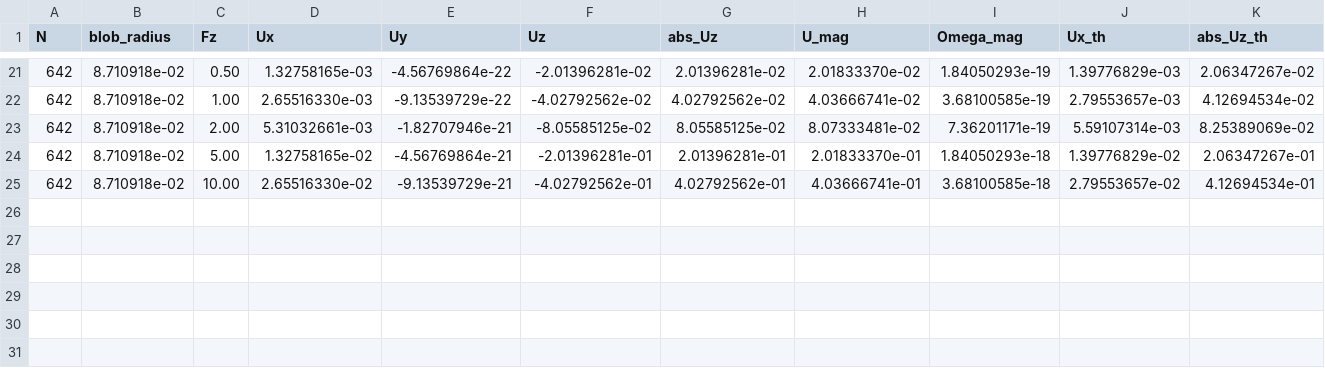
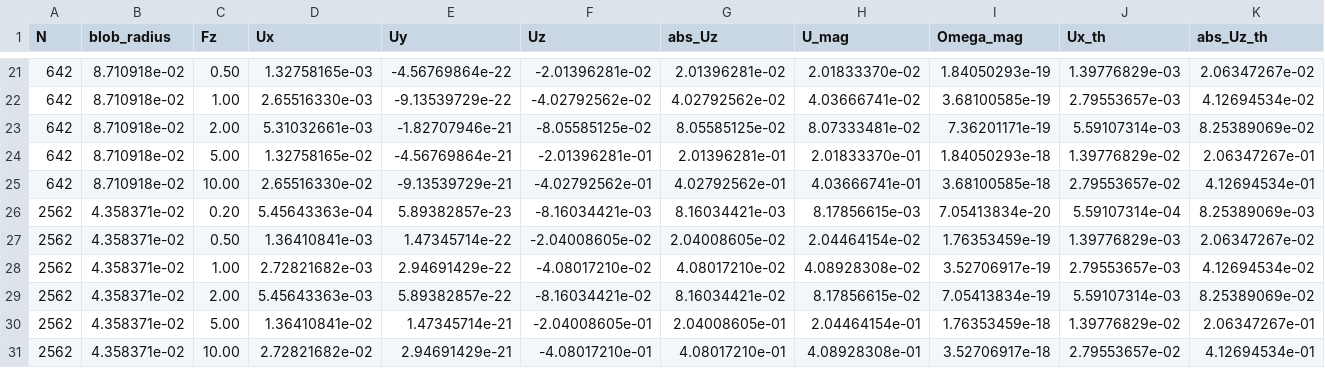
Before and after one commit to vpn-cli/Sedimentation_Dynamics, a CSV file: MTP_Experiments/phase2_nonspherical/ellipsoid/processed_data/ellipsoid_force_resolution_data.csv, drawn as a sheet; only a part is shown, gaps mark what is left out.

Commit message:
Phase 2: Add N=2562 ultra-dense blob resolution to ellipsoid hydrodynamics suite, sweeps, and 3D viewer

```diff
--- a/MTP_Experiments/phase2_nonspherical/ellipsoid/processed_data/ellipsoid_force_resolution_data.csv
+++ b/MTP_Experiments/phase2_nonspherical/ellipsoid/processed_data/ellipsoid_force_resolution_data.csv
@@ -25 +25,7 @@ N,blob_radius,Fz,Ux,Uy,Uz,abs_Uz,U_mag,Omega_mag,Ux_th,abs_Uz_th
 642,8.710918e-02,10.00,2.65516330e-02,-9.13539729e-21,-4.02792562e-01,4.02792562e-01,4.03666741e-01,3.68100585e-18,2.79553657e-02,4.12694534e-01
+2562,4.358371e-02,0.20,5.45643363e-04,5.89382857e-23,-8.16034421e-03,8.16034421e-03,8.17856615e-03,7.05413834e-20,5.59107314e-04,8.25389069e-03
+2562,4.358371e-02,0.50,1.36410841e-03,1.47345714e-22,-2.04008605e-02,2.04008605e-02,2.04464154e-02,1.76353459e-19,1.39776829e-03,2.06347267e-02
+2562,4.358371e-02,1.00,2.72821682e-03,2.94691429e-22,-4.08017210e-02,4.08017210e-02,4.08928308e-02,3.52706917e-19,2.79553657e-03,4.12694534e-02
+2562,4.358371e-02,2.00,5.45643363e-03,5.89382857e-22,-8.16034421e-02,8.16034421e-02,8.17856615e-02,7.05413834e-19,5.59107314e-03,8.25389069e-02
+2562,4.358371e-02,5.00,1.36410841e-02,1.47345714e-21,-2.04008605e-01,2.04008605e-01,2.04464154e-01,1.76353459e-18,1.39776829e-02,2.06347267e-01
+2562,4.358371e-02,10.00,2.72821682e-02,2.94691429e-21,-4.08017210e-01,4.08017210e-01,4.08928308e-01,3.52706917e-18,2.79553657e-02,4.12694534e-01
```
Also changed, not shown: MTP_Experiments/phase2_nonspherical/ellipsoid/processed_data/ellipsoid_resolution_convergence.csv, 10 other files.
